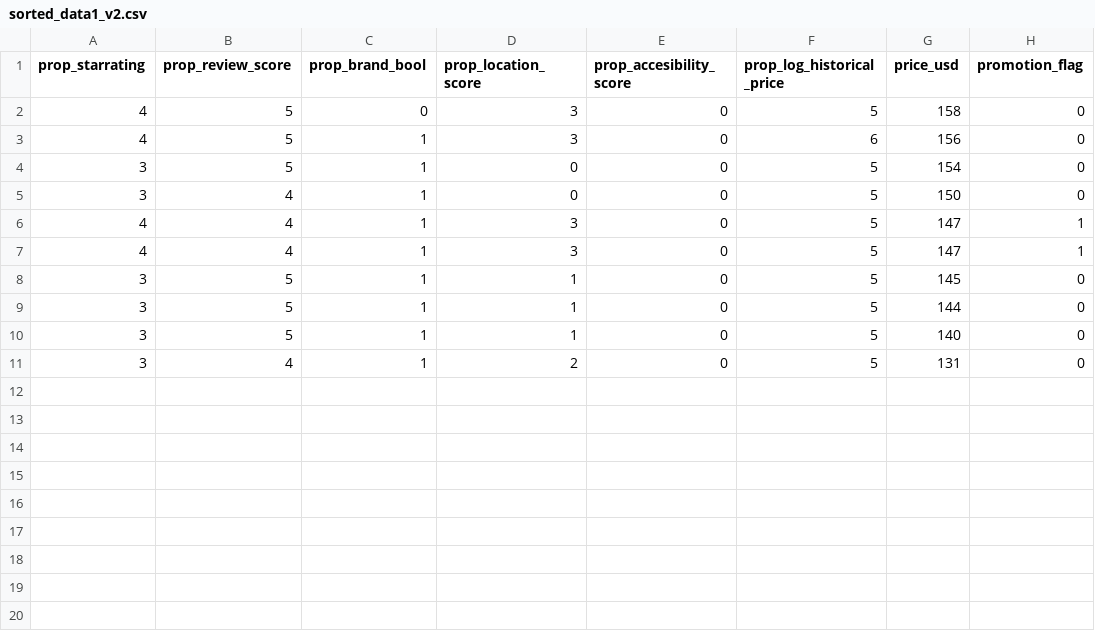
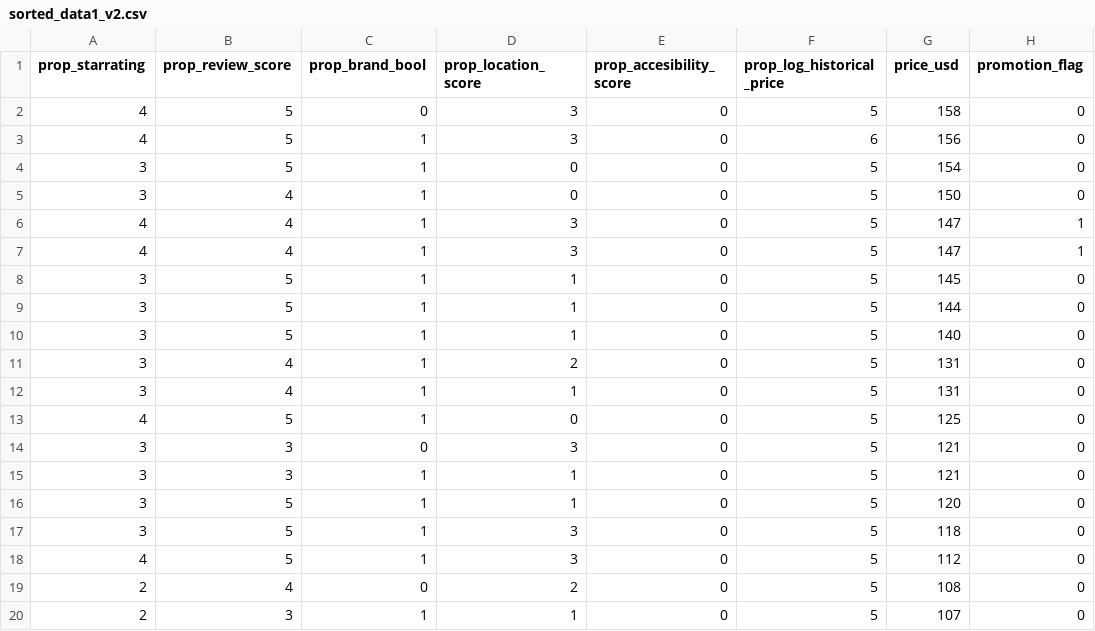
Before and after one commit to 0rionYang/revenue_final_project, a CSV file: sorted_data1_v2.csv, drawn as a sheet; the diff names each change by its address in the sheet, - before the commit and + after, or states it on an @@ line.

```diff
--- a/sorted_data1_v2.csv
+++ b/sorted_data1_v2.csv
+row 12: 3 | 4 | 1 | 1 | 0 | 5 | 131 | 0
+row 13: 4 | 5 | 1 | 0 | 0 | 5 | 125 | 0
+row 14: 3 | 3 | 0 | 3 | 0 | 5 | 121 | 0
+row 15: 3 | 3 | 1 | 1 | 0 | 5 | 121 | 0
+row 16: 3 | 5 | 1 | 1 | 0 | 5 | 120 | 0
+row 17: 3 | 5 | 1 | 3 | 0 | 5 | 118 | 0
+row 18: 4 | 5 | 1 | 3 | 0 | 5 | 112 | 0
+row 19: 2 | 4 | 0 | 2 | 0 | 5 | 108 | 0
+row 20: 2 | 3 | 1 | 1 | 0 | 5 | 107 | 0
```
Also changed, not shown: sorted_data1_v1.csv, 1 other file.
